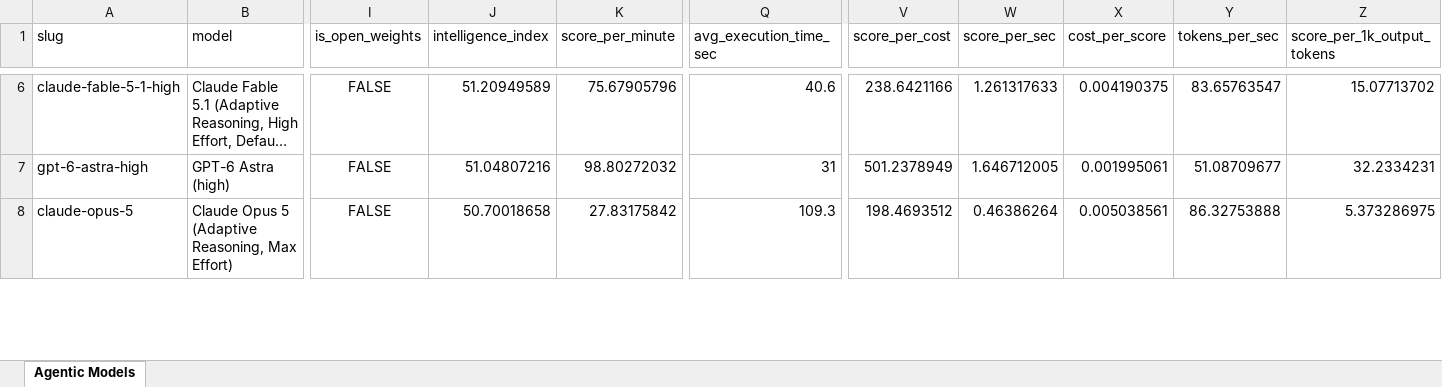
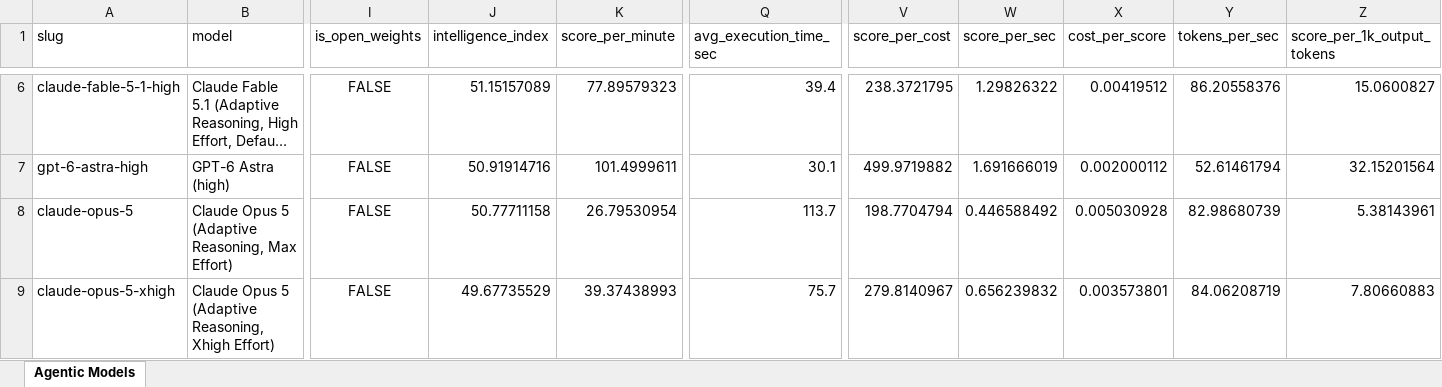
Before and after one commit to ons96/coding-agents-leaderboard, an Excel workbook: data/artificial_analysis_agentic_models.xlsx, sheet Agentic Models, drawn as a sheet; only a part is shown, gaps mark what is left out; long unchanged cells end in …; values as stored, in another font and other column widths than the file's, no borders; rows hold the shown columns only; the diff covers the shown part only; the diff names each change by its address in the sheet, - before the commit and + after, or states it on an @@ line.

```diff
--- a/data/artificial_analysis_agentic_models.xlsx (sheet Agentic Models)
+++ b/data/artificial_analysis_agentic_models.xlsx (sheet Agentic Models)
-J6 (intelligence_index): 51.20949589
+J6 (intelligence_index): 51.15157089
-K6 (score_per_minute): 75.67905796
+K6 (score_per_minute): 77.89579323
-Q6 (avg_execution_time_sec): 40.6
+Q6 (avg_execution_time_sec): 39.4
-V6 (score_per_cost): 238.6421166
+V6 (score_per_cost): 238.3721795
-W6 (score_per_sec): 1.261317633
+W6 (score_per_sec): 1.29826322
-X6 (cost_per_score): 0.004190375
+X6 (cost_per_score): 0.00419512
-Y6 (tokens_per_sec): 83.65763547
+Y6 (tokens_per_sec): 86.20558376
-Z6 (score_per_1k_output_tokens): 15.07713702
+Z6 (score_per_1k_output_tokens): 15.0600827
-J7 (intelligence_index): 51.04807216
+J7 (intelligence_index): 50.91914716
-K7 (score_per_minute): 98.80272032
+K7 (score_per_minute): 101.4999611
-Q7 (avg_execution_time_sec): 31
+Q7 (avg_execution_time_sec): 30.1
-V7 (score_per_cost): 501.2378949
+V7 (score_per_cost): 499.9719882
-W7 (score_per_sec): 1.646712005
+W7 (score_per_sec): 1.691666019
-X7 (cost_per_score): 0.001995061
+X7 (cost_per_score): 0.002000112
-Y7 (tokens_per_sec): 51.08709677
+Y7 (tokens_per_sec): 52.61461794
-Z7 (score_per_1k_output_tokens): 32.2334231
+Z7 (score_per_1k_output_tokens): 32.15201564
-J8 (intelligence_index): 50.70018658
+J8 (intelligence_index): 50.77711158
-K8 (score_per_minute): 27.83175842
+K8 (score_per_minute): 26.79530954
-Q8 (avg_execution_time_sec): 109.3
+Q8 (avg_execution_time_sec): 113.7
-V8 (score_per_cost): 198.4693512
+V8 (score_per_cost): 198.7704794
-W8 (score_per_sec): 0.46386264
+W8 (score_per_sec): 0.446588492
-X8 (cost_per_score): 0.005038561
+X8 (cost_per_score): 0.005030928
-Y8 (tokens_per_sec): 86.32753888
+Y8 (tokens_per_sec): 82.98680739
-Z8 (score_per_1k_output_tokens): 5.373286975
+Z8 (score_per_1k_output_tokens): 5.38143961
+row 9: claude-opus-5-xhigh | Claude Opus 5 (Adaptive Reasoning, Xhigh Effort) | FALSE | 49.67735529 | 39.37438993 | 75.7 | 279.8140967 | 0.656239832 | 0.003573801 | 84.06208719 | 7.80660883
```
Also changed, not shown: 2 added rows, 2 removed rows and 199 edited cells elsewhere in this sheet, data/artificial_analysis_coding_agents.xlsx, 11 other files.
